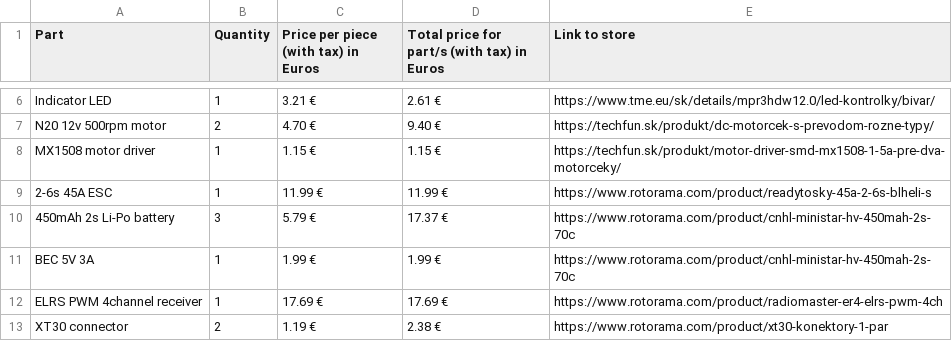
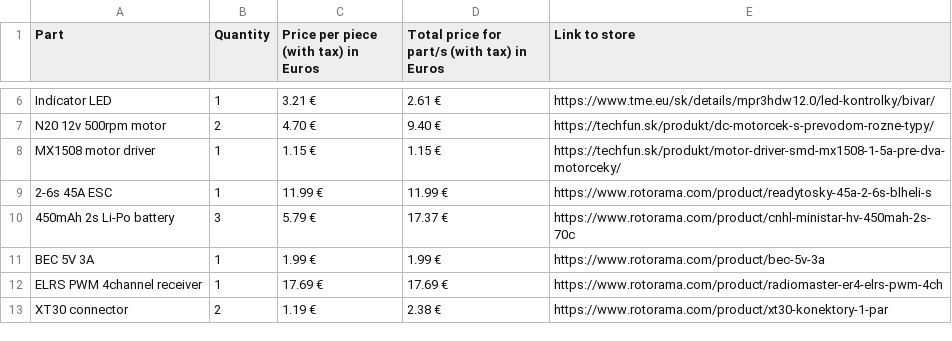
Before and after one commit to daniel9-hub/My-first-combat-robot, a CSV file: Combat robot bom.csv, drawn as a sheet; only a part is shown, gaps mark what is left out.

Commit message:
Fixed a wrong link

```diff
--- a/Combat robot bom.csv
+++ b/Combat robot bom.csv
@@ -10,3 +10,3 @@ MX1508 motor driver,1, 1.15 € , 1.15 € ,https://techfun.sk/produkt/motor-dri
 450mAh 2s Li-Po battery,3, 5.79 € , 17.37 € ,https://www.rotorama.com/product/cnhl-ministar-hv-450mah-2s-70c
-BEC 5V 3A,1, 1.99 € , 1.99 € ,https://www.rotorama.com/product/cnhl-ministar-hv-450mah-2s-70c
+BEC 5V 3A,1, 1.99 € , 1.99 € ,https://www.rotorama.com/product/bec-5v-3a
 ELRS PWM 4channel receiver,1, 17.69 € , 17.69 € ,https://www.rotorama.com/product/radiomaster-er4-elrs-pwm-4ch
```
